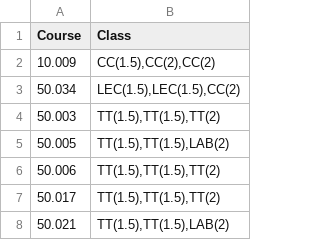
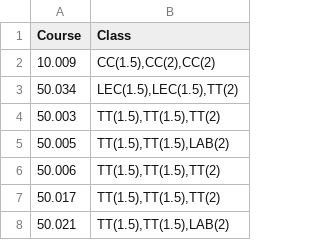
Before and after one commit to vnck/SUTD-Academic-Scheduler, a CSV file: Gary's Scheduling Algorithm/course.csv, drawn as a sheet.

```diff
--- a/Gary's Scheduling Algorithm/course.csv
+++ b/Gary's Scheduling Algorithm/course.csv
@@ -2,3 +2,3 @@ Course,Class
 10.009,"CC(1.5),CC(2),CC(2)"
-50.034,"LEC(1.5),LEC(1.5),CC(2)"
+50.034,"LEC(1.5),LEC(1.5),TT(2)"
 50.003,"TT(1.5),TT(1.5),TT(2)"
```
Also changed, not shown: 4 other files.
